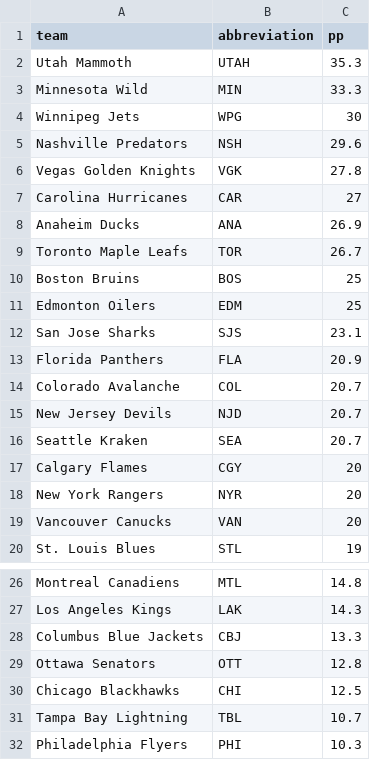
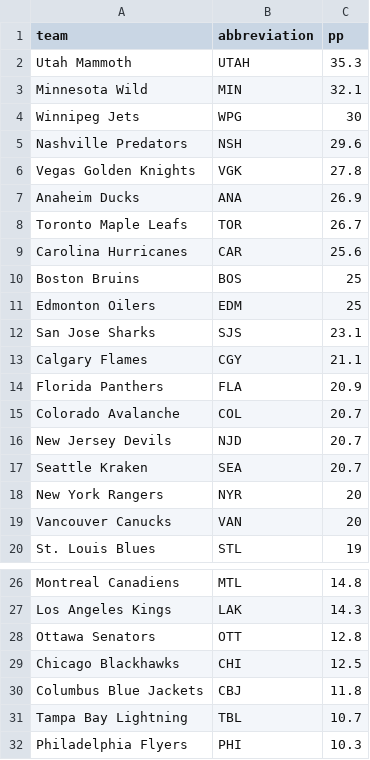
Before and after one commit to ceddto100/Kelly-s-Criterion-calculator, a CSV file: frontend/public/stats/nhl/nhl_pp.csv, drawn as a sheet; only a part is shown, gaps mark what is left out.

```diff
--- a/frontend/public/stats/nhl/nhl_pp.csv
+++ b/frontend/public/stats/nhl/nhl_pp.csv
@@ -2,3 +2,3 @@
 "Utah Mammoth","UTAH",35.3
-"Minnesota Wild","MIN",33.3
+"Minnesota Wild","MIN",32.1
 "Winnipeg Jets","WPG",30
@@ -6,5 +6,5 @@
 "Vegas Golden Knights","VGK",27.8
-"Carolina Hurricanes","CAR",27
 "Anaheim Ducks","ANA",26.9
 "Toronto Maple Leafs","TOR",26.7
+"Carolina Hurricanes","CAR",25.6
 "Boston Bruins","BOS",25
@@ -12,2 +12,3 @@
 "San Jose Sharks","SJS",23.1
+"Calgary Flames","CGY",21.1
 "Florida Panthers","FLA",20.9
@@ -16,3 +17,2 @@
 "Seattle Kraken","SEA",20.7
-"Calgary Flames","CGY",20
 "New York Rangers","NYR",20
@@ -27,5 +27,5 @@
 "Los Angeles Kings","LAK",14.3
-"Columbus Blue Jackets","CBJ",13.3
 "Ottawa Senators","OTT",12.8
 "Chicago Blackhawks","CHI",12.5
+"Columbus Blue Jackets","CBJ",11.8
 "Tampa Bay Lightning","TBL",10.7
```
Also changed, not shown: frontend/public/stats/mlb/mlb_slate.csv, frontend/public/stats/nfl/nfl_ppg.csv, 16 other files.
